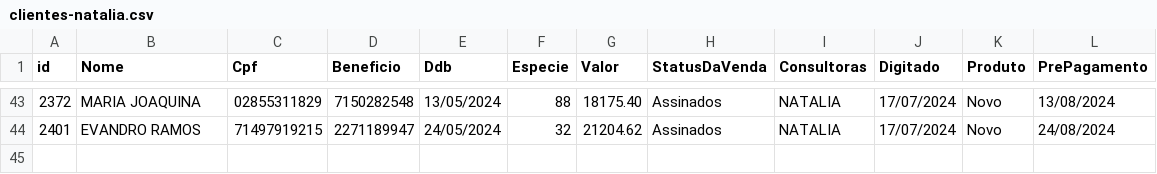
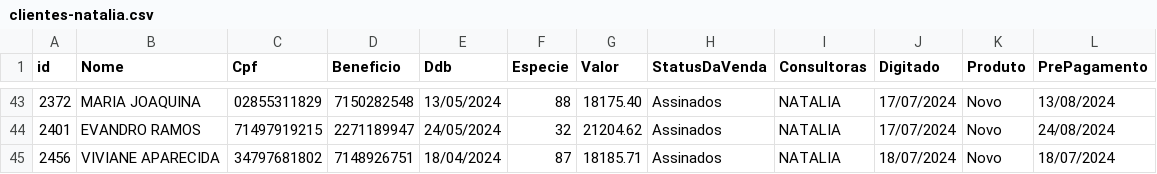
Before and after one commit to sousas2ds/clientes, a CSV file: clientes-natalia.csv, drawn as a sheet; only a part is shown, gaps mark what is left out.

Commit message:
Atualizando clientes-natalia.csv

```diff
--- a/clientes-natalia.csv
+++ b/clientes-natalia.csv
@@ -44 +44,2 @@ id;Nome;Cpf;Beneficio;Ddb;Especie;Valor;StatusDaVenda;Consultoras;Digitado;Produ
 2401;EVANDRO RAMOS;71497919215;2271189947;24/05/2024;32;21204.62;Assinados;NATALIA;17/07/2024;Novo;24/08/2024
+2456;VIVIANE APARECIDA;34797681802;7148926751;18/04/2024;87;18185.71;Assinados;NATALIA;18/07/2024;Novo;18/07/2024
```
